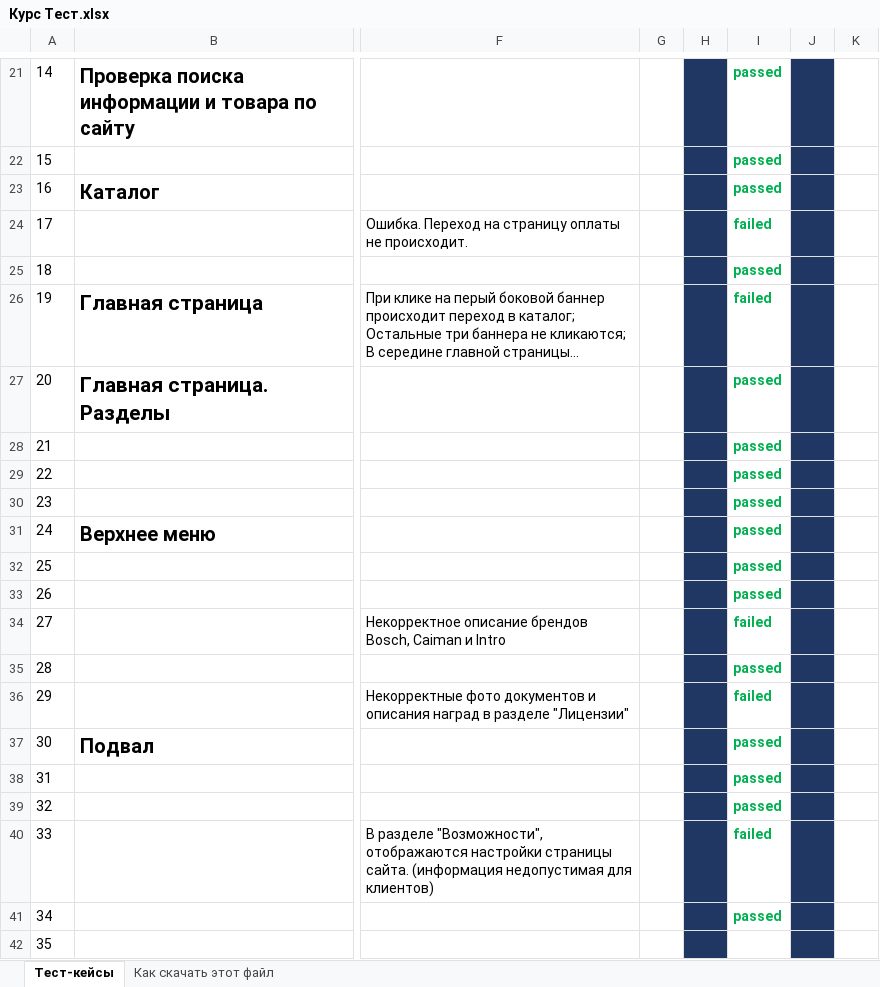
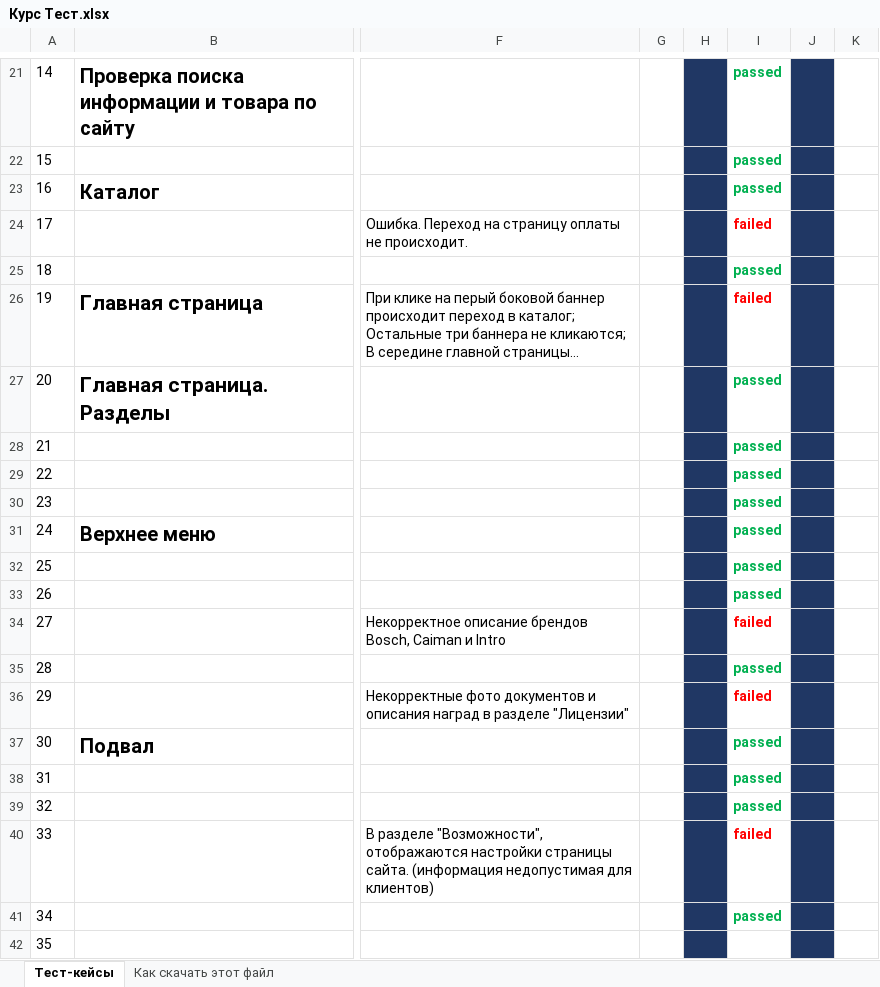
Before and after one commit to Diobeer/My-First-Repos, an Excel workbook: Курс Тест.xlsx, sheet Тест-кейсы, drawn as a sheet; only a part is shown, gaps mark what is left out; long unchanged cells end in …; values as stored, in another font and other column widths than the file's, no borders; charts and pictures not drawn; the diff names each change by its address in the sheet, - before the commit and + after, or states it on an @@ line.

Commit message:
Update Курс Тест.xlsx
тесты с 1 по 34.

```diff
--- a/Курс Тест.xlsx (sheet Тест-кейсы)
+++ b/Курс Тест.xlsx (sheet Тест-кейсы)
-I24 text colour: #00B050
+I24 text colour: #FF0000
-I26 text colour: #00B050
+I26 text colour: #FF0000
-I34 text colour: #00B050
+I34 text colour: #FF0000
-I36 text colour: #00B050
+I36 text colour: #FF0000
-I40 text colour: #00B050
+I40 text colour: #FF0000
```
Also changed, not shown: charts or pictures.
